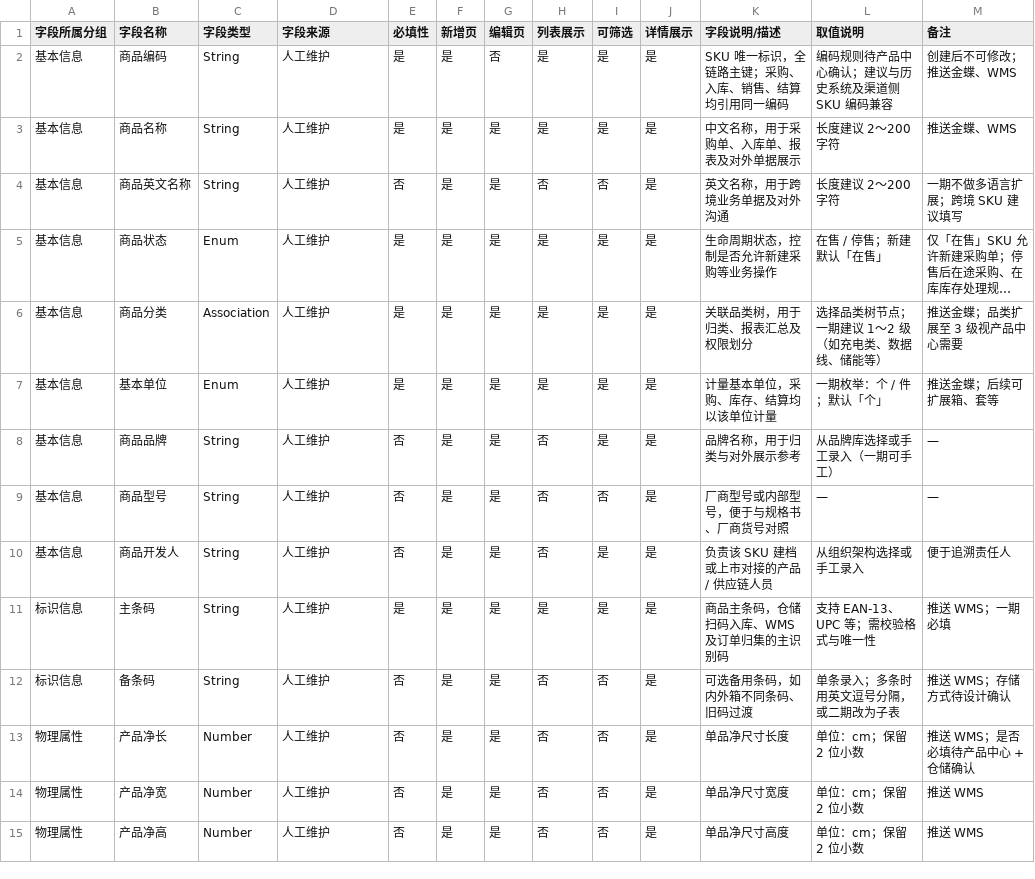
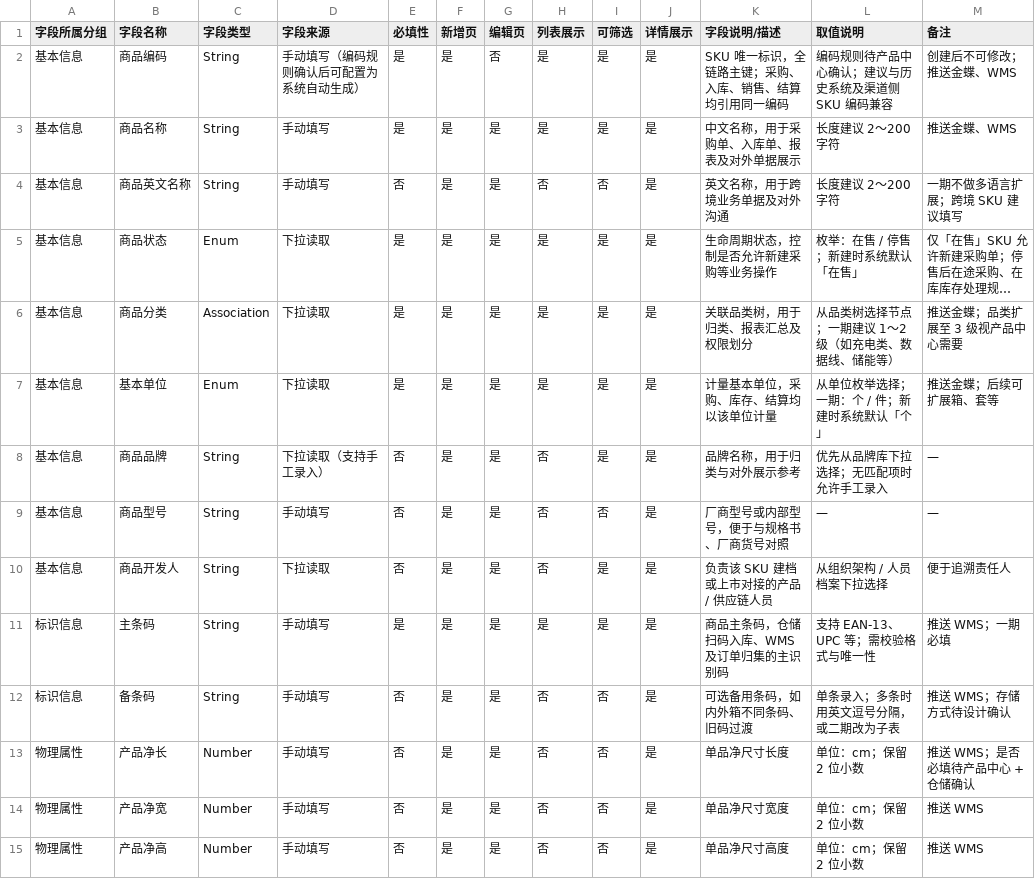
Before and after one commit to TopVitamin/QS-ERP-Project, a TSV file: 03-产品设计方案/20260812-ERP项目第一版框架搭建/字段清单合集/商品资料/商品资料（详细稿）.tsv, drawn as a sheet; only a part is shown; long unchanged cells end in …; the diff covers the shown part only; the diff names each change by its address in the sheet, - before the commit and + after, or states it on an @@ line.

```diff
--- a/03-产品设计方案/20260812-ERP项目第一版框架搭建/字段清单合集/商品资料/商品资料（详细稿）.tsv
+++ b/03-产品设计方案/20260812-ERP项目第一版框架搭建/字段清单合集/商品资料/商品资料（详细稿）.tsv
-D2 (字段来源): 人工维护
+D2 (字段来源): 手动填写（编码规则确认后可配置为系统自动生成）
-D3:D4 (字段来源): 人工维护
+D3:D4 (字段来源): 手动填写
-D5:D7 (字段来源): 人工维护
+D5:D7 (字段来源): 下拉读取
-L5 (取值说明): 在售 / 停售；新建默认「在售」
+L5 (取值说明): 枚举：在售 / 停售；新建时系统默认「在售」
-L6 (取值说明): 选择品类树节点；一期建议 1～2 级（如充电类、数据线、储能等）
+L6 (取值说明): 从品类树选择节点；一期建议 1～2 级（如充电类、数据线、储能等）
-L7 (取值说明): 一期枚举：个 / 件；默认「个」
+L7 (取值说明): 从单位枚举选择；一期：个 / 件；新建时系统默认「个」
-D8 (字段来源): 人工维护
+D8 (字段来源): 下拉读取（支持手工录入）
-L8 (取值说明): 从品牌库选择或手工录入（一期可手工）
+L8 (取值说明): 优先从品牌库下拉选择；无匹配项时允许手工录入
-D9 (字段来源): 人工维护
+D9 (字段来源): 手动填写
-D10 (字段来源): 人工维护
+D10 (字段来源): 下拉读取
-L10 (取值说明): 从组织架构选择或手工录入
+L10 (取值说明): 从组织架构 / 人员档案下拉选择
-D11:D15 (字段来源): 人工维护
+D11:D15 (字段来源): 手动填写
```
Also changed, not shown: 30 edited cells elsewhere in this file, 03-产品设计方案/20260812-ERP项目第一版框架搭建/字段清单合集/商品资料/商品资料（初稿）.tsv, 10 other files.
